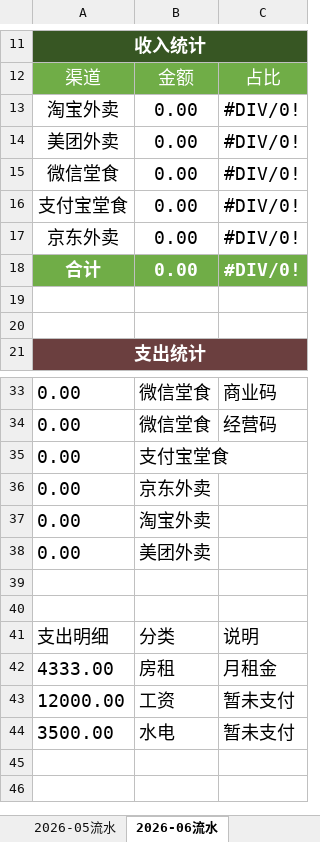
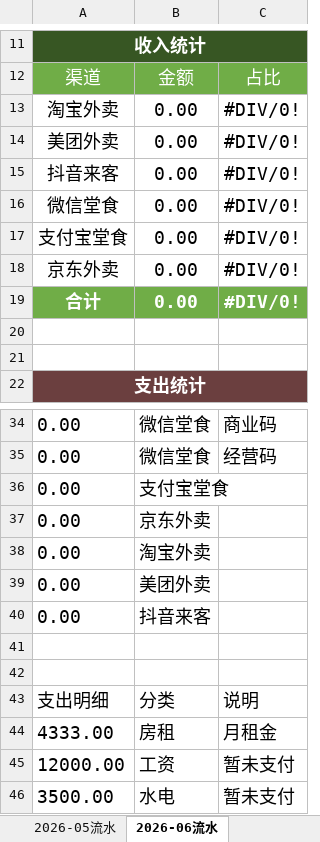
Before and after one commit to OldChicken/ChanWeiMai, an Excel workbook: 财务与流水/馋唻买-听涛路店流水表.xlsx, sheet 2026-06流水, drawn as a sheet; only a part is shown, gaps mark what is left out; values as stored, in another font and other column widths than the file's, no borders; table styles not drawn; the diff names each change by its address in the sheet, - before the commit and + after, or states it on an @@ line.

```diff
--- a/财务与流水/馋唻买-听涛路店流水表.xlsx (sheet 2026-06流水)
+++ b/财务与流水/馋唻买-听涛路店流水表.xlsx (sheet 2026-06流水)
+row 15: 抖音来客 | 0.00 | #DIV/0!
+row 40: 0.00 | 抖音来客
```
Also changed, not shown: sheet 2026-07流水, other sheet tabs, formulas that keep their value.
